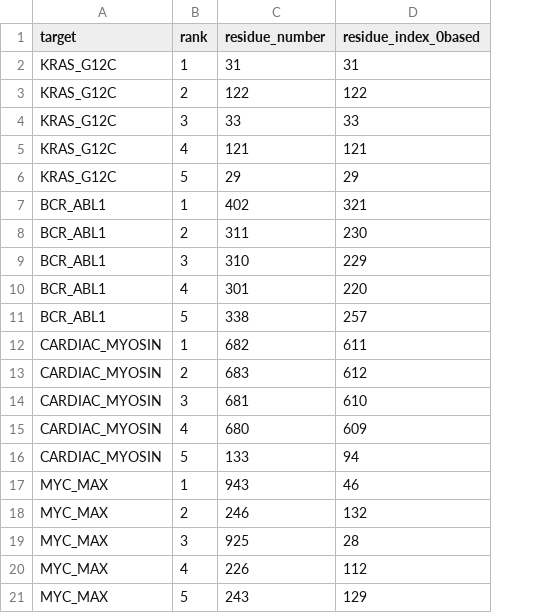
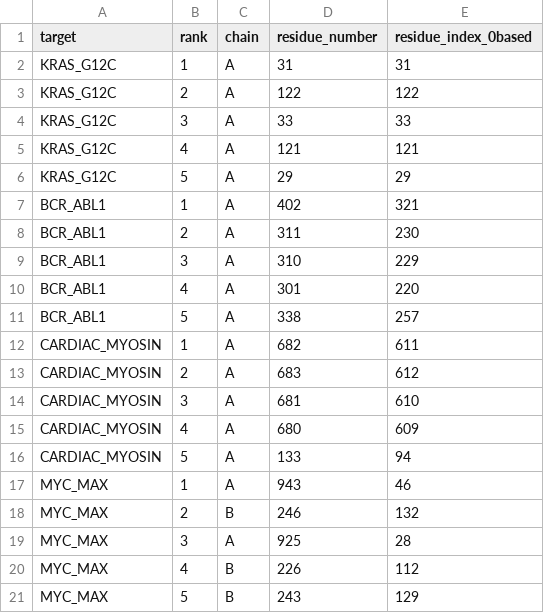
Before and after one commit to Oussema-t/Quantum_allosteric-scanner, a CSV file: __WORK_IN_PROGRESS__/documentation/SUBMISSION_PACKAGE/artefacts/hit_list_all_targets.csv, drawn as a sheet; the diff names each change by its address in the sheet, - before the commit and + after, or states it on an @@ line.

```diff
--- a/__WORK_IN_PROGRESS__/documentation/SUBMISSION_PACKAGE/artefacts/hit_list_all_targets.csv
+++ b/__WORK_IN_PROGRESS__/documentation/SUBMISSION_PACKAGE/artefacts/hit_list_all_targets.csv
+column C (chain), rows 2-21: A | A | A | A | A | A | A | A | A | A | A | A | A | A | A | A | B | A | B | B
```
Also changed, not shown: 11 other files.
